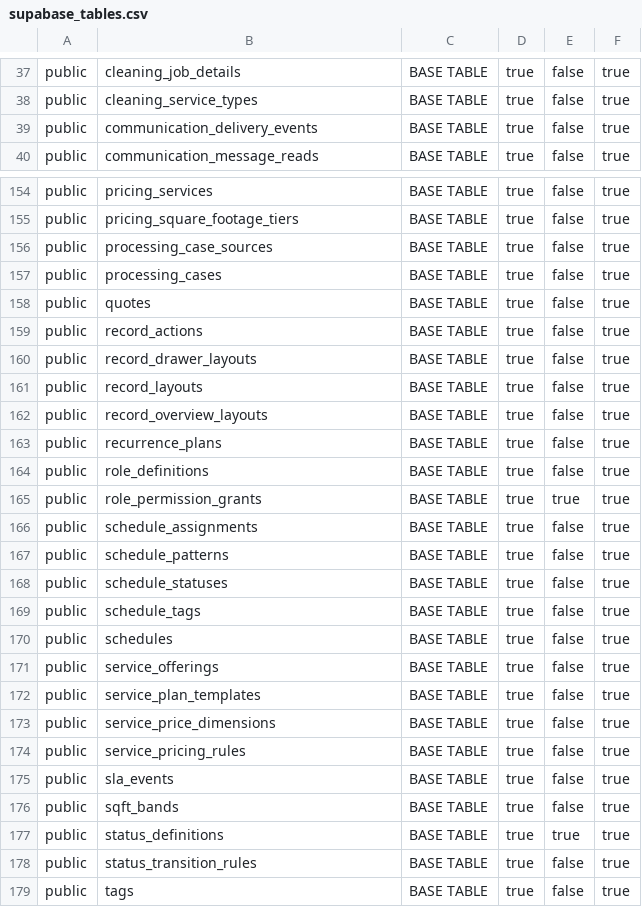
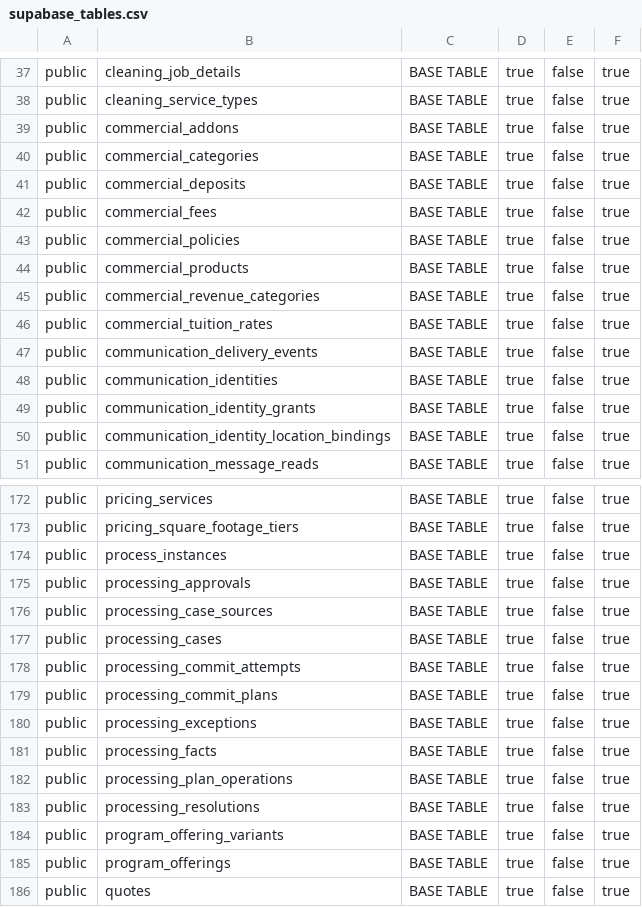
Before and after one commit to ksquared-16/alloy, a CSV file: docs/supabase/reference/supabase_tables.csv, drawn as a sheet; only a part is shown, gaps mark what is left out; the shorter side is filled out with more unchanged rows; the diff covers the shown part only.

```diff
--- a/docs/supabase/reference/supabase_tables.csv
+++ b/docs/supabase/reference/supabase_tables.csv
@@ -38,3 +38,14 @@ public,cleaning_job_details,BASE TABLE,true,false,true
 public,cleaning_service_types,BASE TABLE,true,false,true
+public,commercial_addons,BASE TABLE,true,false,true
+public,commercial_categories,BASE TABLE,true,false,true
+public,commercial_deposits,BASE TABLE,true,false,true
+public,commercial_fees,BASE TABLE,true,false,true
+public,commercial_policies,BASE TABLE,true,false,true
+public,commercial_products,BASE TABLE,true,false,true
+public,commercial_revenue_categories,BASE TABLE,true,false,true
+public,commercial_tuition_rates,BASE TABLE,true,false,true
 public,communication_delivery_events,BASE TABLE,true,false,true
+public,communication_identities,BASE TABLE,true,false,true
+public,communication_identity_grants,BASE TABLE,true,false,true
+public,communication_identity_location_bindings,BASE TABLE,true,false,true
 public,communication_message_reads,BASE TABLE,true,false,true
@@ -155,4 +173,14 @@ public,pricing_services,BASE TABLE,true,false,true
 public,pricing_square_footage_tiers,BASE TABLE,true,false,true
+public,process_instances,BASE TABLE,true,false,true
+public,processing_approvals,BASE TABLE,true,false,true
 public,processing_case_sources,BASE TABLE,true,false,true
 public,processing_cases,BASE TABLE,true,false,true
+public,processing_commit_attempts,BASE TABLE,true,false,true
+public,processing_commit_plans,BASE TABLE,true,false,true
+public,processing_exceptions,BASE TABLE,true,false,true
+public,processing_facts,BASE TABLE,true,false,true
+public,processing_plan_operations,BASE TABLE,true,false,true
+public,processing_resolutions,BASE TABLE,true,false,true
+public,program_offering_variants,BASE TABLE,true,false,true
+public,program_offerings,BASE TABLE,true,false,true
 public,quotes,BASE TABLE,true,false,true
```
Also changed, not shown: 8 added rows elsewhere in this file, docs/supabase/reference/supabase_triggers.csv, 13 other files.
